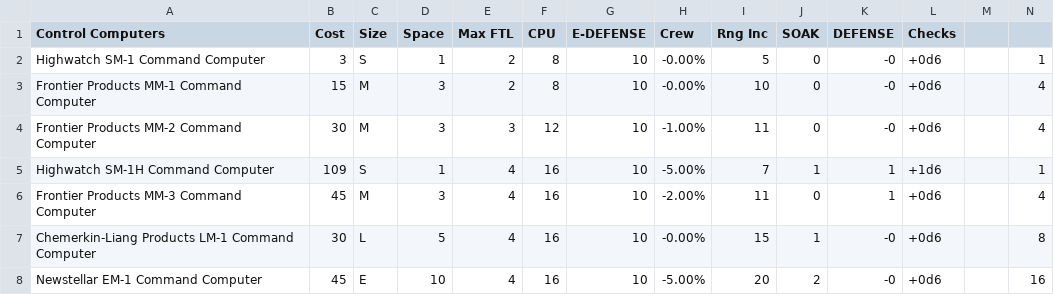
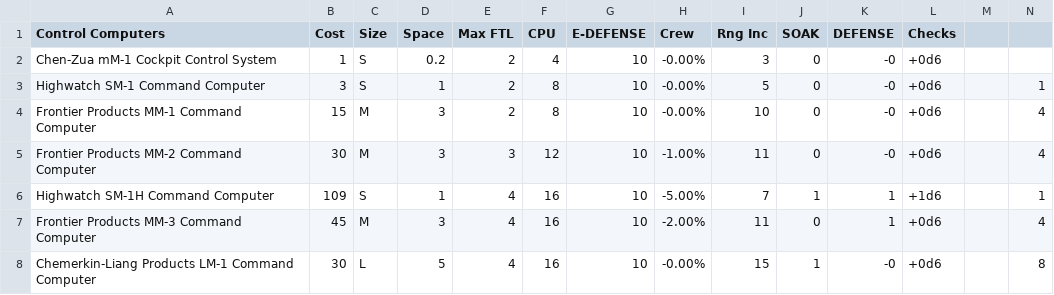
Before and after one commit to herosheets/woin-starships, a CSV file: starship_data/computers.csv, drawn as a sheet; only a part is shown; the shorter side is filled out with more unchanged rows.

Commit message:
Update computers.csv

```diff
--- a/starship_data/computers.csv
+++ b/starship_data/computers.csv
@@ -1,2 +1,3 @@
 Control Computers,Cost,Size,Space,Max FTL,CPU,E-DEFENSE,Crew,Rng Inc,SOAK,DEFENSE,Checks,,
+Chen-Zua mM-1 Cockpit Control System,1,S,0.2,2,4,10,-0.00%,3,0,-0,+0d6
 Highwatch SM-1 Command Computer,3,S,1,2,8,10,-0.00%,5,0,-0,+0d6,,1
```
